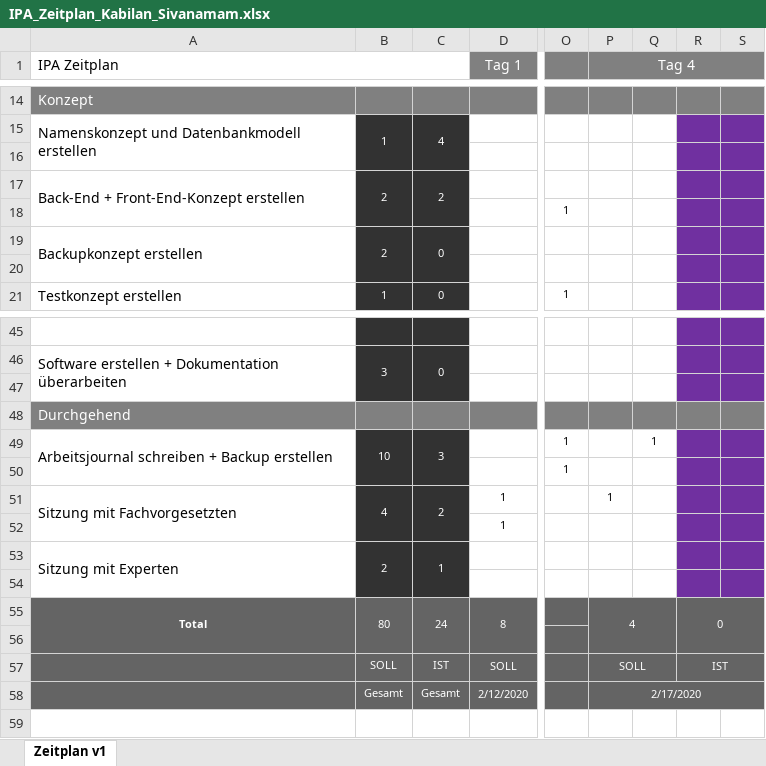
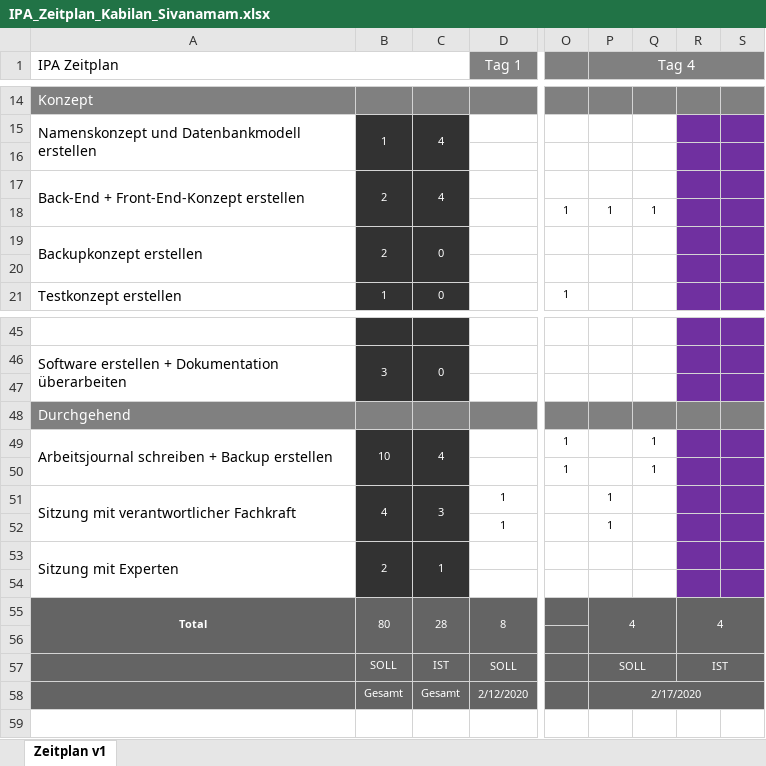
Before and after one commit to in17sika/IPA2020, an Excel workbook: 02_zeitplan/IPA_Zeitplan_Kabilan_Sivanamam.xlsx, sheet Zeitplan v1, drawn as a sheet; only a part is shown, gaps mark what is left out; values as stored, in another font and other column widths than the file's, no borders; charts and pictures and conditional formats not drawn; the diff names each change by its address in the sheet, - before the commit and + after, or states it on an @@ line.

```diff
--- a/02_zeitplan/IPA_Zeitplan_Kabilan_Sivanamam.xlsx (sheet Zeitplan v1)
+++ b/02_zeitplan/IPA_Zeitplan_Kabilan_Sivanamam.xlsx (sheet Zeitplan v1)
-C17: 2
+C17: 4
-P18 (Tag 4): (empty)
+P18 (Tag 4): 1
-Q18: (empty)
+Q18: 1
-C49: 3
+C49: 4
-Q50: (empty)
+Q50: 1
-A51 (IPA Zeitplan): Sitzung mit Fachvorgesetzten
+A51 (IPA Zeitplan): Sitzung mit verantwortlicher Fachkraft
-C51: 2
+C51: 3
-P52 (Tag 4): (empty)
+P52 (Tag 4): 1
-C55: 24
+C55: 28
-R55: 0
+R55: 4
```
Also changed, not shown: 2 other files.
